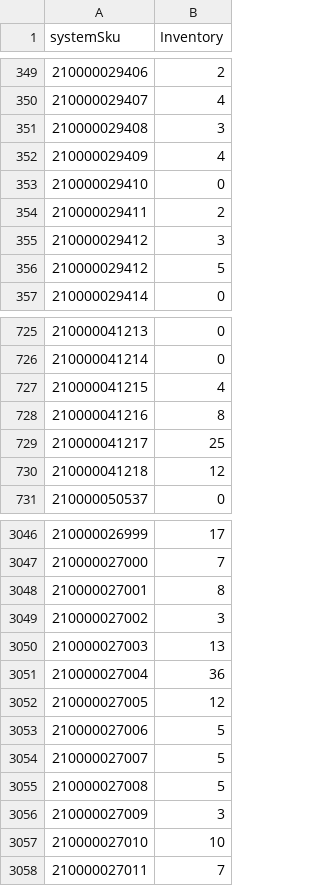
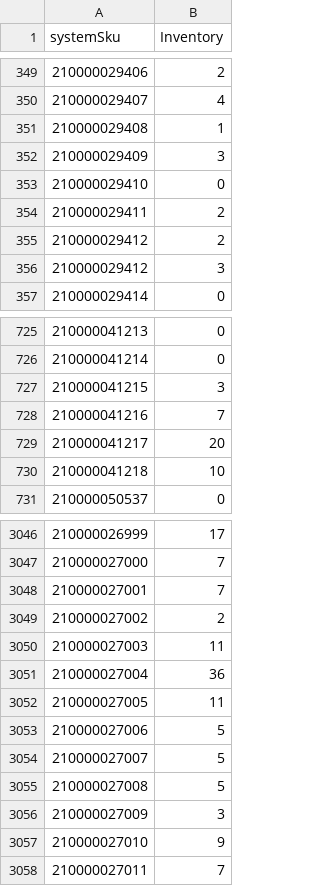
Before and after one commit to WindanceBoardshop/Supplier_Inventory_Updates, a CSV file: Supplier_Inventory.csv, drawn as a sheet; only a part is shown, gaps mark what is left out; the diff covers the shown part only.

```diff
--- a/Supplier_Inventory.csv
+++ b/Supplier_Inventory.csv
@@ -350,8 +350,8 @@ systemSku,Inventory
 210000029407,4
-210000029408,3
-210000029409,4
+210000029408,1
+210000029409,3
 210000029410,0
 210000029411,2
+210000029412,2
 210000029412,3
-210000029412,5
 210000029414,0
@@ -726,6 +726,6 @@ systemSku,Inventory
 210000041214,0
-210000041215,4
-210000041216,8
-210000041217,25
-210000041218,12
+210000041215,3
+210000041216,7
+210000041217,20
+210000041218,10
 210000050537,0
@@ -3047,7 +3047,7 @@ systemSku,Inventory
 210000027000,7
-210000027001,8
-210000027002,3
-210000027003,13
+210000027001,7
+210000027002,2
+210000027003,11
 210000027004,36
-210000027005,12
+210000027005,11
 210000027006,5
@@ -3056,3 +3056,3 @@ systemSku,Inventory
 210000027009,3
-210000027010,10
+210000027010,9
 210000027011,7
```
Also changed, not shown: 92 edited cells elsewhere in this file.
